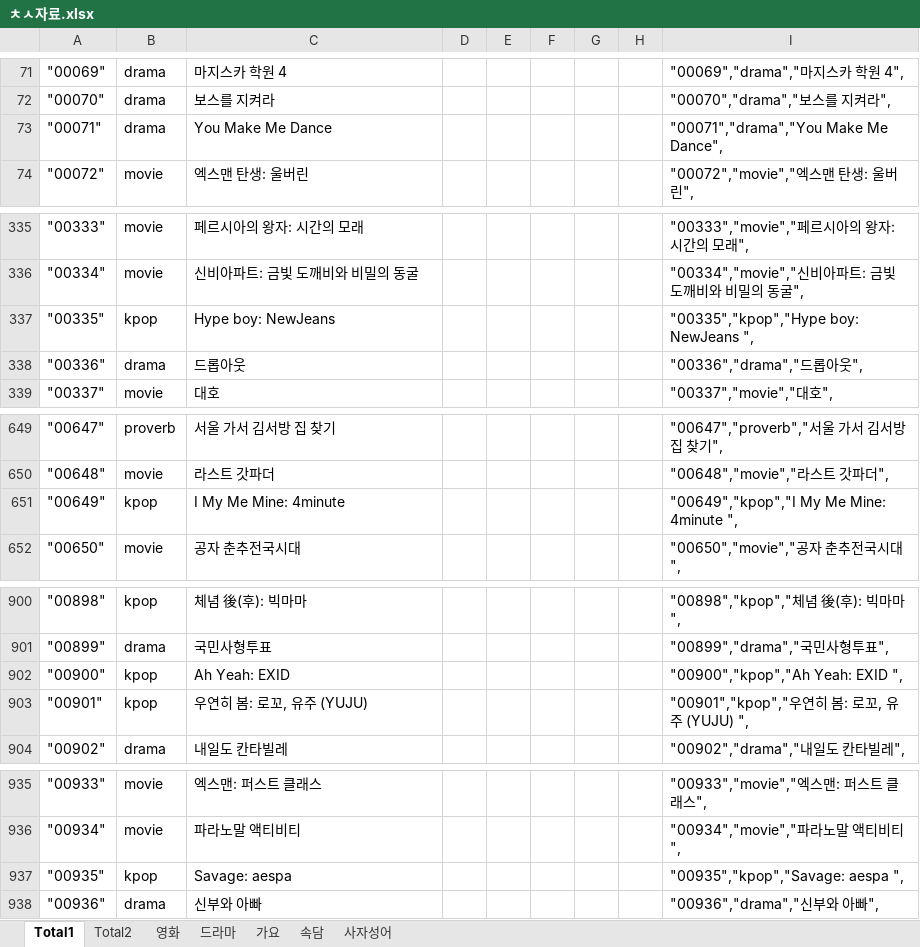
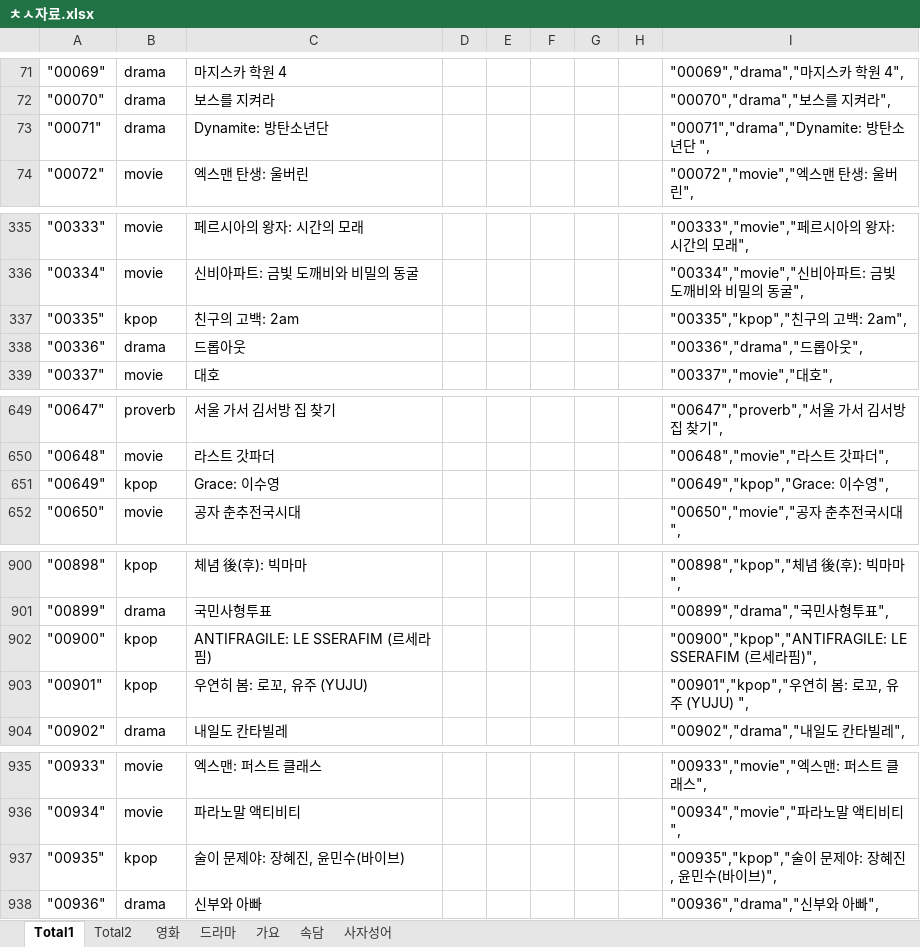
Before and after one commit to BongsooJeong/InitialSound, an Excel workbook: ㅊㅅ자료.xlsx, sheet Total1, drawn as a sheet; only a part is shown, gaps mark what is left out; values as stored, in another font and other column widths than the file's, no borders; the diff names each change by its address in the sheet, - before the commit and + after, or states it on an @@ line.

```diff
--- a/ㅊㅅ자료.xlsx (sheet Total1)
+++ b/ㅊㅅ자료.xlsx (sheet Total1)
-C73: You Make Me Dance
+C73: Dynamite: 방탄소년단
-I73: "00071","drama","You Make Me Dance",
+I73: "00071","drama","Dynamite: 방탄소년단 ",
-C337: Hype boy: NewJeans
+C337: 친구의 고백: 2am
-I337: "00335","kpop","Hype boy: NewJeans ",
+I337: "00335","kpop","친구의 고백: 2am",
-C651: I My Me Mine: 4minute
+C651: Grace: 이수영
-I651: "00649","kpop","I My Me Mine: 4minute ",
+I651: "00649","kpop","Grace: 이수영",
-C902: Ah Yeah: EXID
+C902: ANTIFRAGILE: LE SSERAFIM (르세라핌)
-I902: "00900","kpop","Ah Yeah: EXID ",
+I902: "00900","kpop","ANTIFRAGILE: LE SSERAFIM (르세라핌)",
-C937: Savage: aespa
+C937: 술이 문제야: 장혜진, 윤민수(바이브)
-I937: "00935","kpop","Savage: aespa ",
+I937: "00935","kpop","술이 문제야: 장혜진, 윤민수(바이브)",
```
Also changed, not shown: sheet Total2, sheet 가요, 23 other files.
